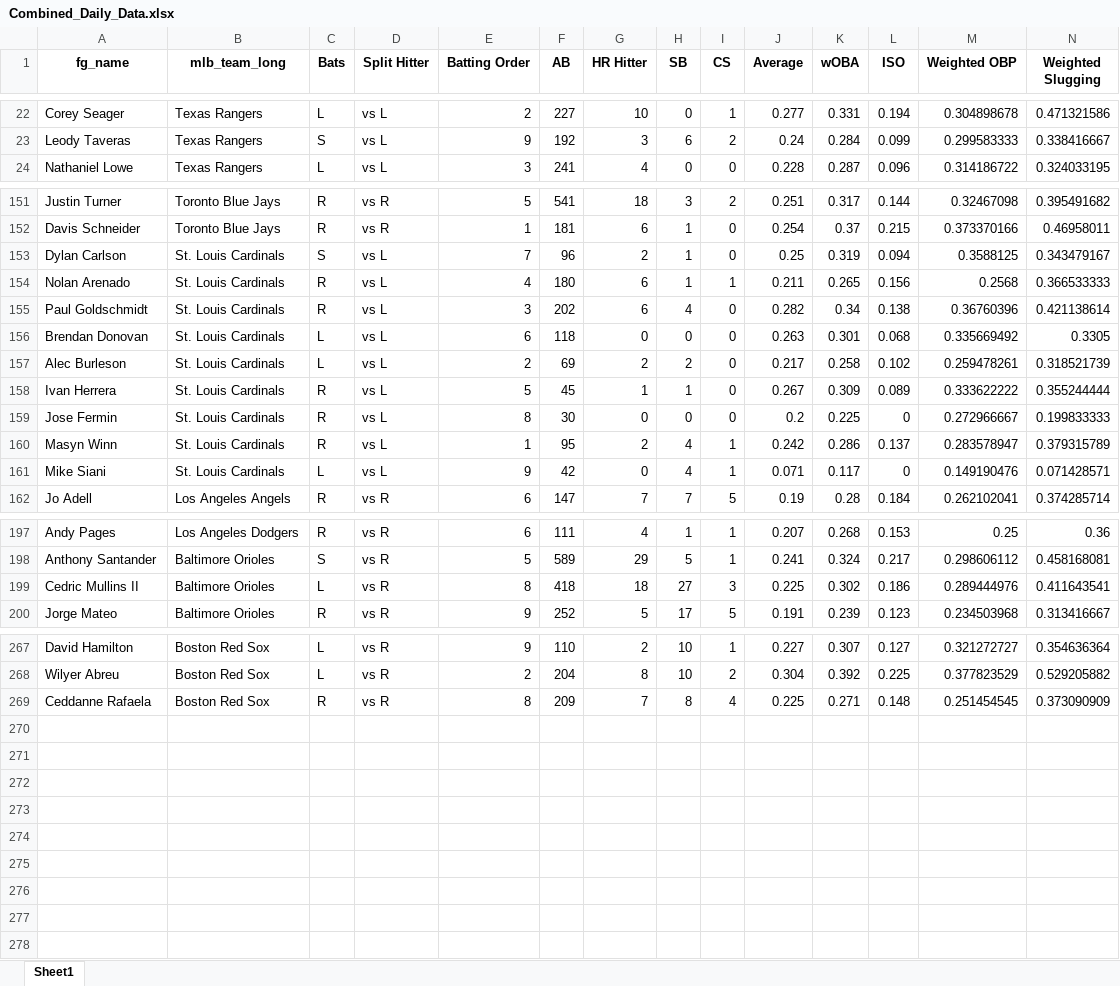
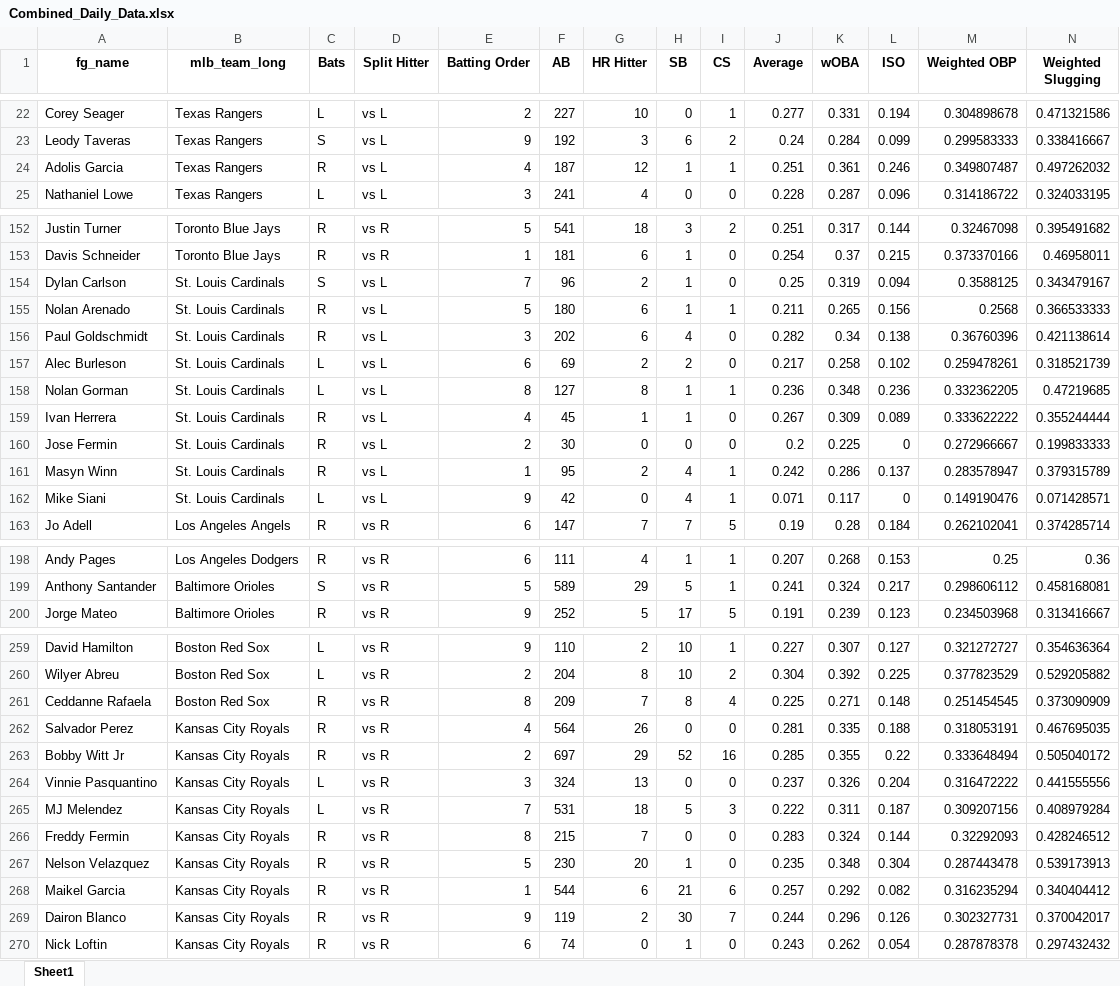
Before and after one commit to mtdewrocks/matchup, an Excel workbook: assets/Combined_Daily_Data.xlsx, sheet Sheet1, drawn as a sheet; only a part is shown, gaps mark what is left out; values as stored, in another font and other column widths than the file's, no borders; removed rows and columns are numbered as before the commit, all else as after; rows hold the shown columns only; the diff covers the shown part only; the diff names each change by its address in the sheet, - before the commit and + after, or states it on an @@ line.

```diff
--- a/assets/Combined_Daily_Data.xlsx (sheet Sheet1)
+++ b/assets/Combined_Daily_Data.xlsx (sheet Sheet1)
+row 24: Adolis Garcia | Texas Rangers | R | vs L | 4 | 187 | 12 | 1 | 1 | 0.251 | 0.361 | 0.246 | 0.349807487 | 0.497262032
-E155 (Batting Order): 4
+E155 (Batting Order): 5
-row 156: Brendan Donovan | St. Louis Cardinals | L | vs L | 6 | 118 | 0 | 0 | 0 | 0.263 | 0.301 | 0.068 | 0.335669492 | 0.3305
-E157 (Batting Order): 2
+E157 (Batting Order): 6
+row 158: Nolan Gorman | St. Louis Cardinals | L | vs L | 8 | 127 | 8 | 1 | 1 | 0.236 | 0.348 | 0.236 | 0.332362205 | 0.47219685
-E159 (Batting Order): 5
+E159 (Batting Order): 4
-E160 (Batting Order): 8
+E160 (Batting Order): 2
-row 199: Cedric Mullins II | Baltimore Orioles | L | vs R | 8 | 418 | 18 | 27 | 3 | 0.225 | 0.302 | 0.186 | 0.289444976 | 0.411643541
@@ row 218 moved to row 262: Salvador Perez @@
@@ row 220 moved to row 263: Bobby Witt Jr @@
@@ row 221 moved to row 264: Vinnie Pasquantino @@
@@ row 222 moved to row 265: MJ Melendez @@
+row 266: Freddy Fermin | Kansas City Royals | R | vs R | 8 | 215 | 7 | 0 | 0 | 0.283 | 0.324 | 0.144 | 0.32292093 | 0.428246512
@@ row 223 moved to row 267: Nelson Velazquez @@
@@ row 224 moved to row 268: Maikel Garcia @@
+row 269: Dairon Blanco | Kansas City Royals | R | vs R | 9 | 119 | 2 | 30 | 7 | 0.244 | 0.296 | 0.126 | 0.302327731 | 0.370042017
+row 270: Nick Loftin | Kansas City Royals | R | vs R | 6 | 74 | 0 | 1 | 0 | 0.243 | 0.262 | 0.054 | 0.287878378 | 0.297432432
```
Also changed, not shown: 9 added rows, 11 removed rows and 50 edited cells elsewhere in this sheet.
